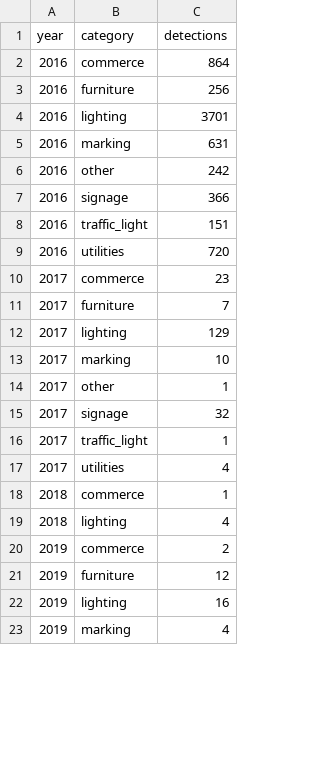
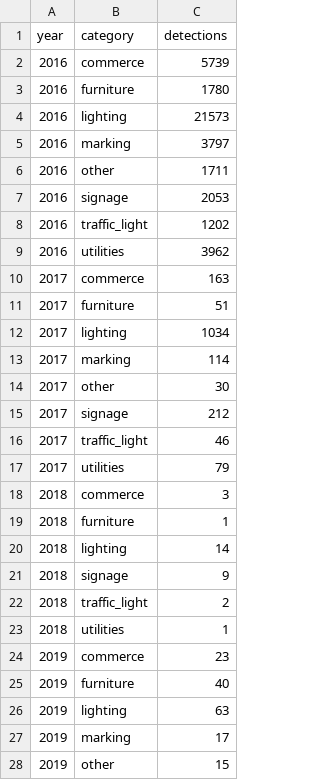
Before and after one commit to jeffHQ/NewMapillaryVisualization, a CSV file: deliveries/week15/data/miraflores/processed/yearly_summary.csv, drawn as a sheet; only a part is shown; the diff covers the shown part only.

```diff
--- a/deliveries/week15/data/miraflores/processed/yearly_summary.csv
+++ b/deliveries/week15/data/miraflores/processed/yearly_summary.csv
@@ -1,23 +1,28 @@
 year,category,detections
-2016,commerce,864
-2016,furniture,256
-2016,lighting,3701
-2016,marking,631
-2016,other,242
-2016,signage,366
-2016,traffic_light,151
-2016,utilities,720
-2017,commerce,23
-2017,furniture,7
-2017,lighting,129
-2017,marking,10
-2017,other,1
-2017,signage,32
-2017,traffic_light,1
-2017,utilities,4
-2018,commerce,1
-2018,lighting,4
-2019,commerce,2
-2019,furniture,12
-2019,lighting,16
-2019,marking,4
+2016,commerce,5739
+2016,furniture,1780
+2016,lighting,21573
+2016,marking,3797
+2016,other,1711
+2016,signage,2053
+2016,traffic_light,1202
+2016,utilities,3962
+2017,commerce,163
+2017,furniture,51
+2017,lighting,1034
+2017,marking,114
+2017,other,30
+2017,signage,212
+2017,traffic_light,46
+2017,utilities,79
+2018,commerce,3
+2018,furniture,1
+2018,lighting,14
+2018,signage,9
+2018,traffic_light,2
+2018,utilities,1
+2019,commerce,23
+2019,furniture,40
+2019,lighting,63
+2019,marking,17
+2019,other,15
```
Also changed, not shown: 1 added row and 42 edited cells elsewhere in this file, deliveries/week15/data/miraflores/processed/category_summary.csv, 13 other files.
